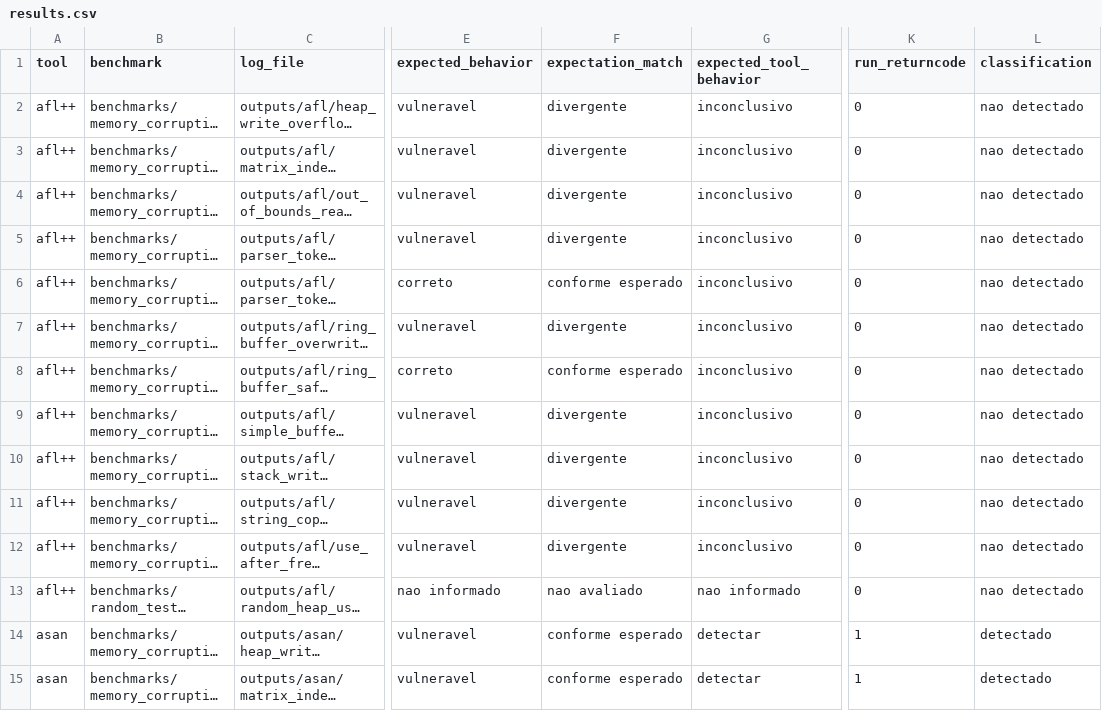
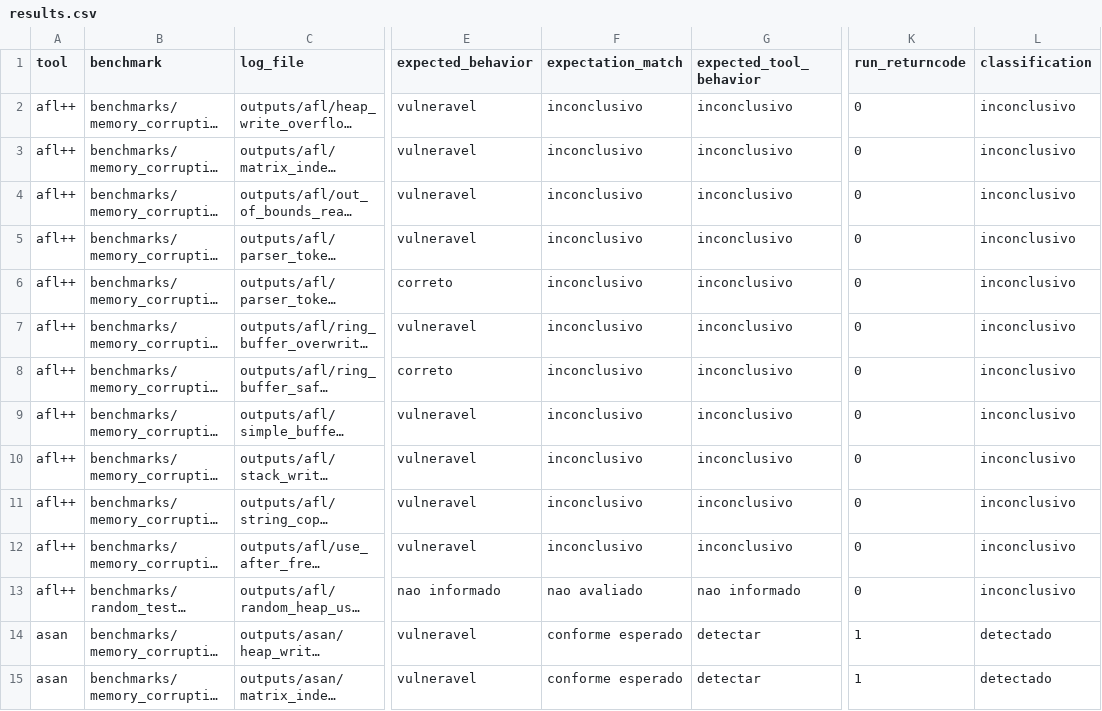
Before and after one commit to EricoBorgonove/vss-concurrency-llm-pipeline, a CSV file: reports/results.csv, drawn as a sheet; only a part is shown, gaps mark what is left out; long unchanged cells end in …; the diff names each change by its address in the sheet, - before the commit and + after, or states it on an @@ line.

```diff
--- a/reports/results.csv
+++ b/reports/results.csv
-F2:F5 (expectation_match): divergente
+F2:F5 (expectation_match): inconclusivo
-L2:L13 (classification): nao detectado
+L2:L13 (classification): inconclusivo
-F6 (expectation_match): conforme esperado
+F6 (expectation_match): inconclusivo
-F7 (expectation_match): divergente
+F7 (expectation_match): inconclusivo
-F8 (expectation_match): conforme esperado
+F8 (expectation_match): inconclusivo
-F9:F12 (expectation_match): divergente
+F9:F12 (expectation_match): inconclusivo
```
Also changed, not shown: reports/summary.csv, 7 other files.
